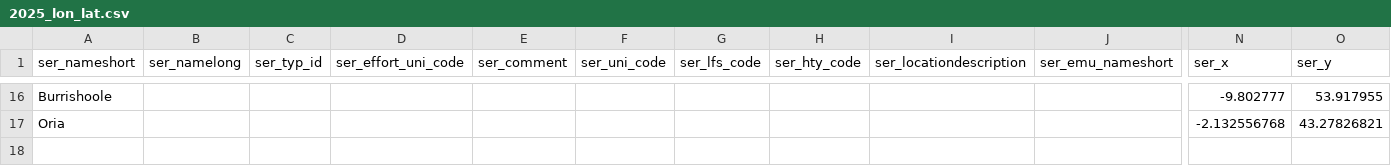
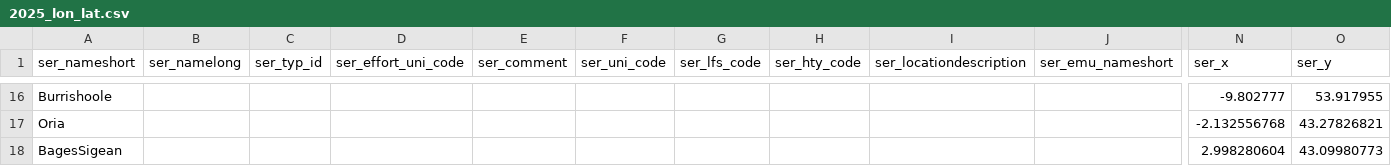
Before and after one commit to DIASPARAproject/glass_eel, a CSV file: R/data/2025_lon_lat.csv, drawn as a sheet; only a part is shown, gaps mark what is left out; rows hold the shown columns only; the diff names each change by its address in the sheet, - before the commit and + after, or states it on an @@ line.

```diff
--- a/R/data/2025_lon_lat.csv
+++ b/R/data/2025_lon_lat.csv
+row 18: BagesSigean |  |  |  |  |  |  |  |  |  | 2.998280604 | 43.09980773
```
Also changed, not shown: 1 other file.
